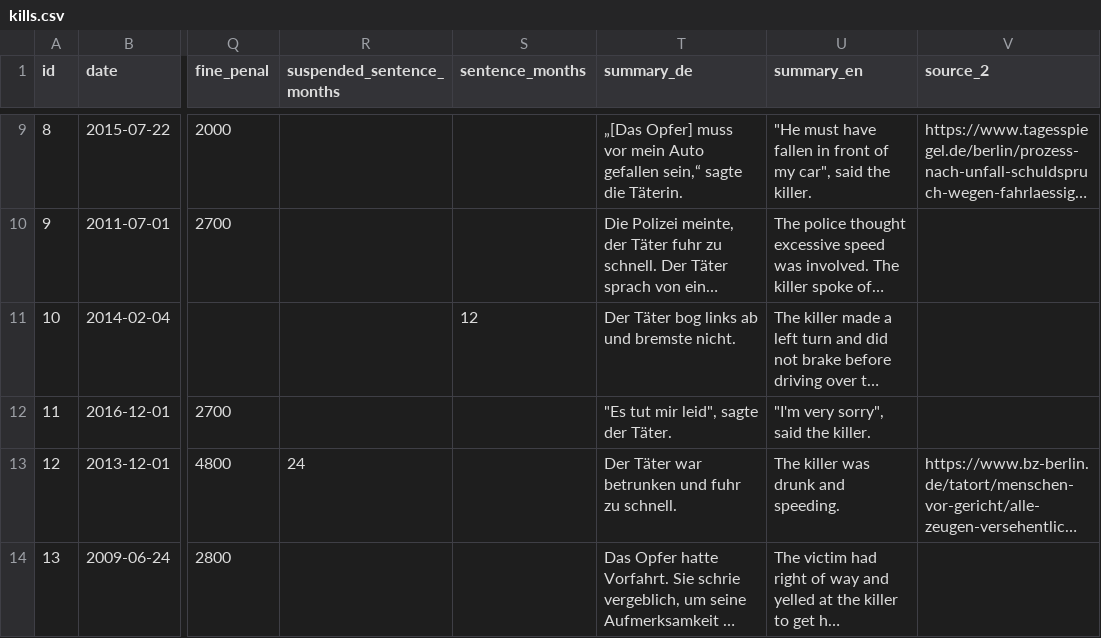
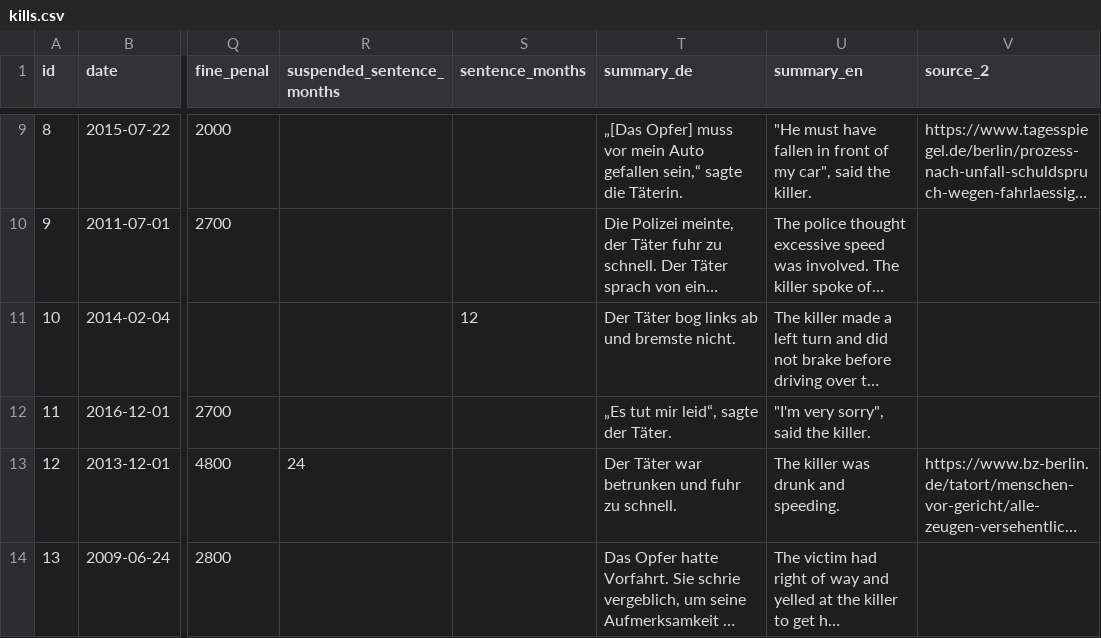
Before and after one commit to n-kb/license-to-kill, a CSV file: src/assets/kills.csv, drawn as a sheet; only a part is shown, gaps mark what is left out; long unchanged cells end in …; the diff names each change by its address in the sheet, - before the commit and + after, or states it on an @@ line.

```diff
--- a/src/assets/kills.csv
+++ b/src/assets/kills.csv
-T12 (summary_de): "Es tut mir leid", sagte der Täter.
+T12 (summary_de): „Es tut mir leid“, sagte der Täter.
```
Also changed, not shown: 5 other files.
